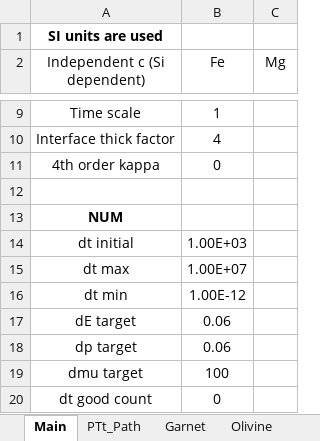
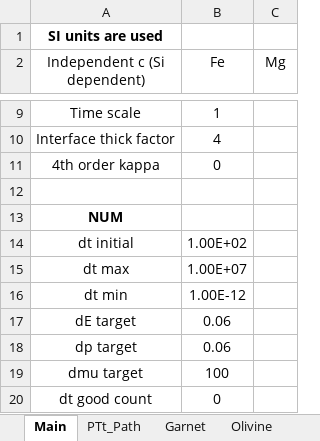
Before and after one commit to xinzhong0708/PhaseField, an Excel workbook: MetaData.xlsx, sheet Main, drawn as a sheet; only a part is shown, gaps mark what is left out; values as stored, in another font and other column widths than the file's, no borders; the diff names each change by its address in the sheet, - before the commit and + after, or states it on an @@ line.

```diff
--- a/MetaData.xlsx (sheet Main)
+++ b/MetaData.xlsx (sheet Main)
-B14 (Fe): 1.00E+03
+B14 (Fe): 1.00E+02
```
Also changed, not shown: sheet Olivine, 7 other files.
